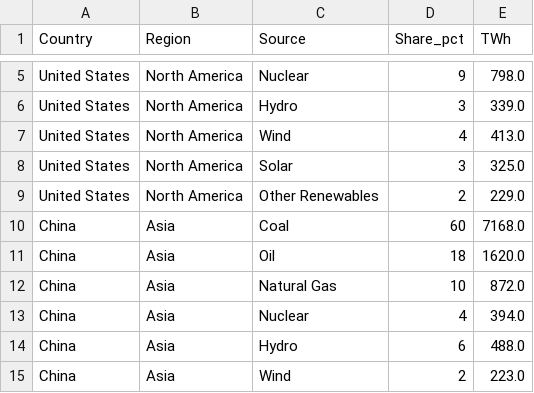
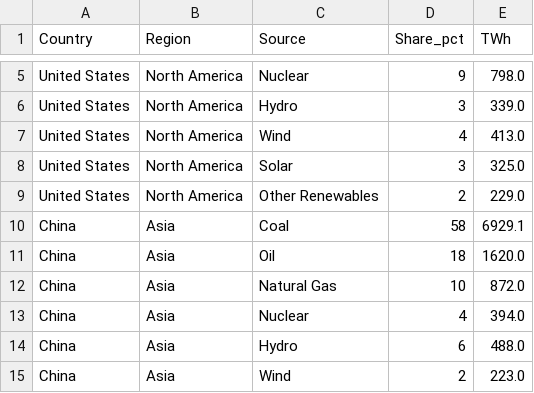
Before and after one commit to Alok-LOKI/dataviz-exercises-ALOK-SALI-46854973, a CSV file: data/global_energy_mix.csv, drawn as a sheet; only a part is shown, gaps mark what is left out.

```diff
--- a/data/global_energy_mix.csv
+++ b/data/global_energy_mix.csv
@@ -9,3 +9,3 @@ United States,North America,Solar,3,325.0
 United States,North America,Other Renewables,2,229.0
-China,Asia,Coal,60,7168.0
+China,Asia,Coal,58,6929.1
 China,Asia,Oil,18,1620.0
```
Also changed, not shown: 7 other files.
